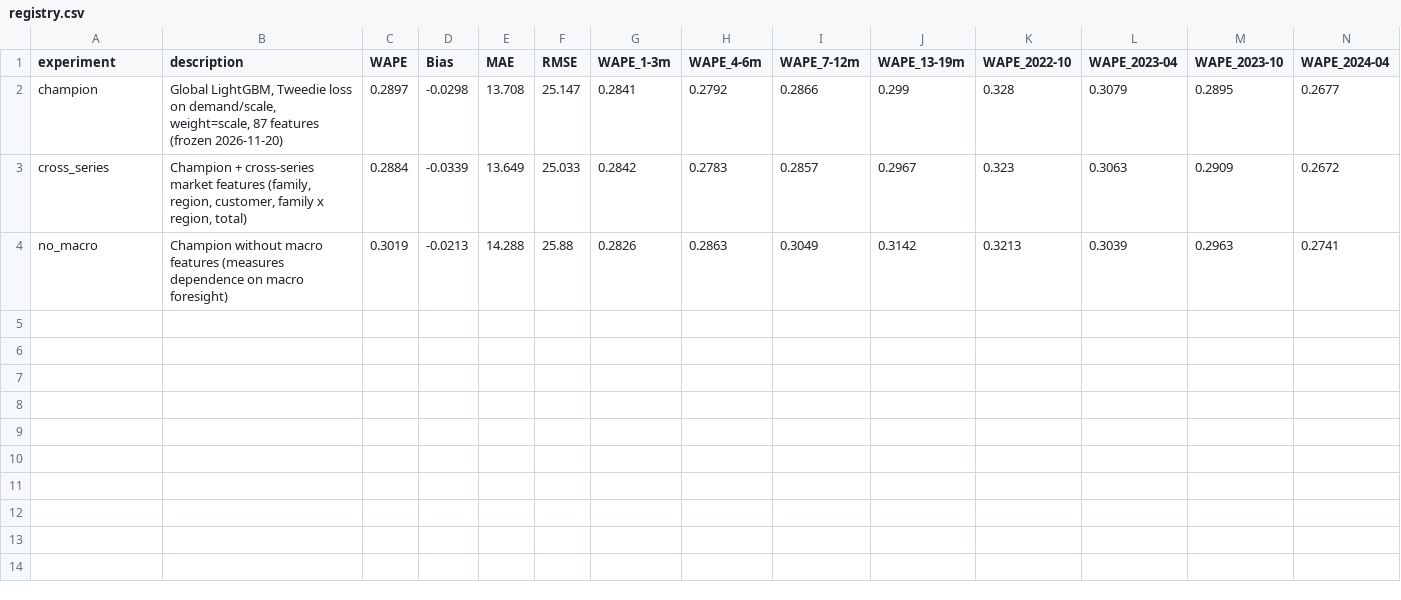
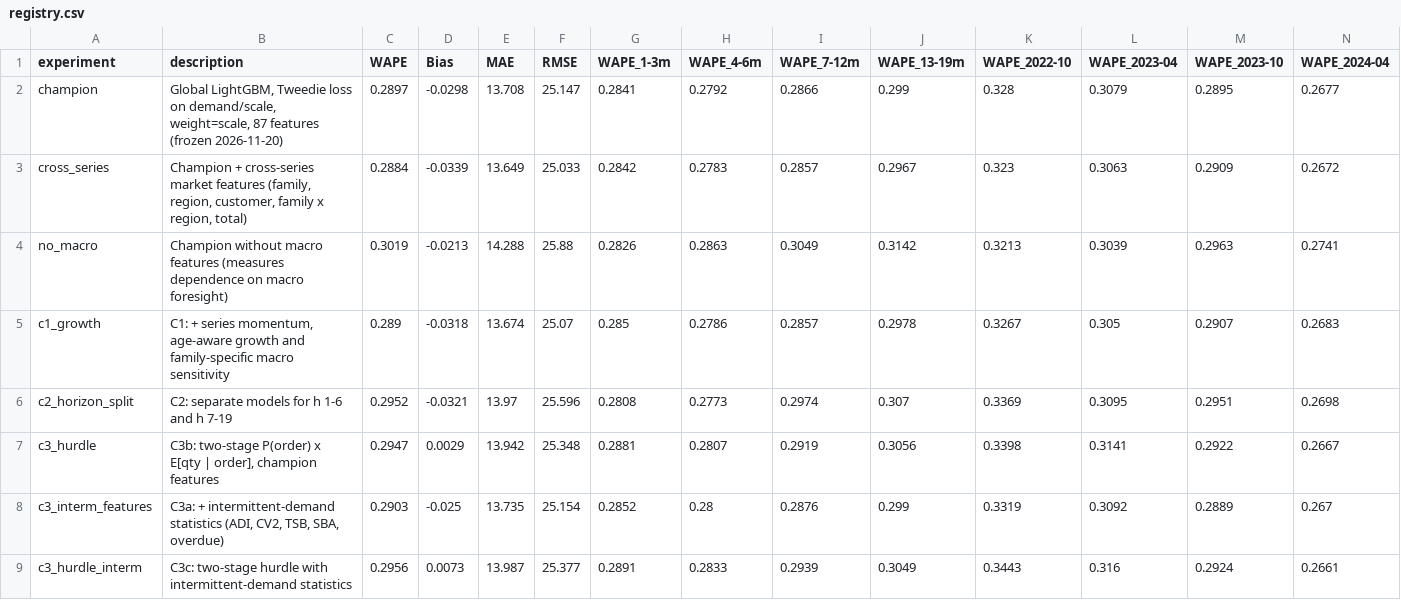
Before and after one commit to deepakm0003/MKS-AI-ML-Hackathon, a CSV file: artifacts/registry/registry.csv, drawn as a sheet; only a part is shown; rows hold the shown columns only; the diff names each change by its address in the sheet, - before the commit and + after, or states it on an @@ line.

Commit message:
Record phase C results for C1, C2 and C3 challengers
All four rejected under the six promotion criteria: c1_growth 0.2890,
c2_horizon_split 0.2952, c3_hurdle 0.2947, c3_interm_features 0.2903,
c3_hurdle_interm 0.2956 against the champion's 0.2897.

```diff
--- a/artifacts/registry/registry.csv
+++ b/artifacts/registry/registry.csv
+row 5: c1_growth | C1: + series momentum, age-aware growth and family-specific macro sensitivity | 0.289 | -0.0318 | 13.674 | 25.07 | 0.285 | 0.2786 | 0.2857 | 0.2978 | 0.3267 | 0.305 | 0.2907 | 0.2683
+row 6: c2_horizon_split | C2: separate models for h 1-6 and h 7-19 | 0.2952 | -0.0321 | 13.97 | 25.596 | 0.2808 | 0.2773 | 0.2974 | 0.307 | 0.3369 | 0.3095 | 0.2951 | 0.2698
+row 7: c3_hurdle | C3b: two-stage P(order) x E[qty | order], champion features | 0.2947 | 0.0029 | 13.942 | 25.348 | 0.2881 | 0.2807 | 0.2919 | 0.3056 | 0.3398 | 0.3141 | 0.2922 | 0.2667
+row 8: c3_interm_features | C3a: + intermittent-demand statistics (ADI, CV2, TSB, SBA, overdue) | 0.2903 | -0.025 | 13.735 | 25.154 | 0.2852 | 0.28 | 0.2876 | 0.299 | 0.3319 | 0.3092 | 0.2889 | 0.267
+row 9: c3_hurdle_interm | C3c: two-stage hurdle with intermittent-demand statistics | 0.2956 | 0.0073 | 13.987 | 25.377 | 0.2891 | 0.2833 | 0.2939 | 0.3049 | 0.3443 | 0.316 | 0.2924 | 0.2661
```
Also changed, not shown: 10 other files.
